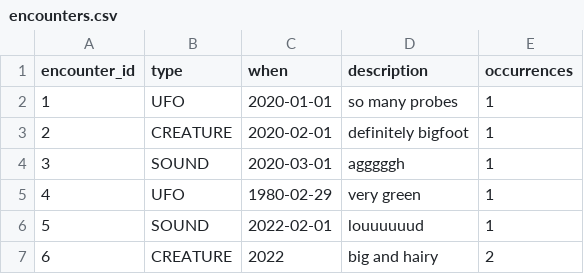
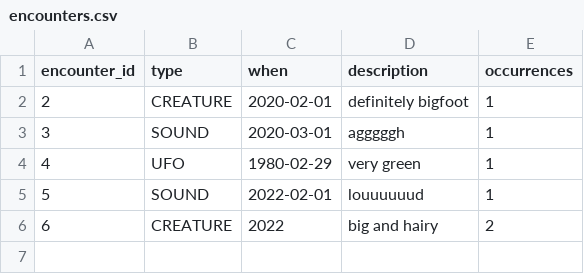
Before and after one commit to brian-d-pennington/Apprenti-Practice, a CSV file: advanced-java/unexplained-encounters/data/encounters.csv, drawn as a sheet.

```diff
--- a/advanced-java/unexplained-encounters/data/encounters.csv
+++ b/advanced-java/unexplained-encounters/data/encounters.csv
@@ -1,3 +1,2 @@
 encounter_id,type,when,description,occurrences
-1,UFO,2020-01-01,so many probes,1
 2,CREATURE,2020-02-01,definitely bigfoot,1
```
Also changed, not shown: 23 other files.
